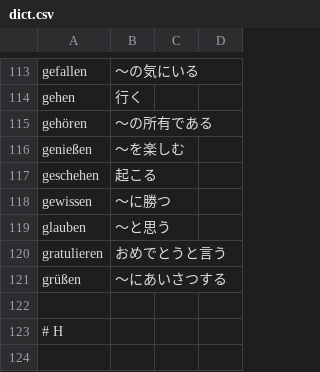
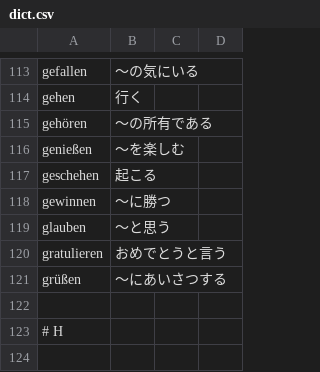
Before and after one commit to autologie/lernkartei, a CSV file: src/dict.csv, drawn as a sheet; only a part is shown, gaps mark what is left out.

Commit message:
wrong word

```diff
--- a/src/dict.csv
+++ b/src/dict.csv
@@ -117,3 +117,3 @@ genießen,〜を楽しむ
 geschehen,起こる
-gewissen,〜に勝つ
+gewinnen,〜に勝つ
 glauben,〜と思う
```
